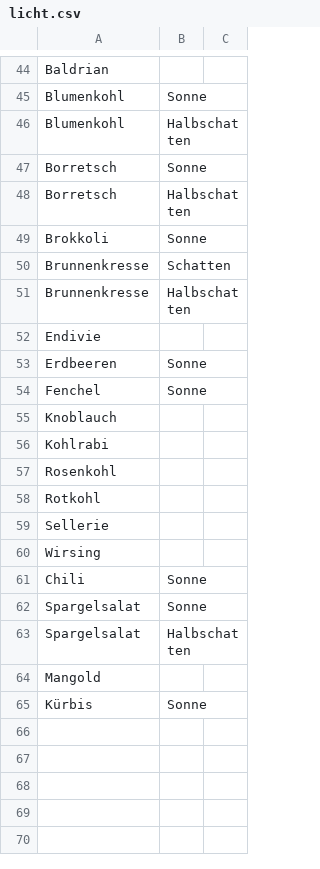
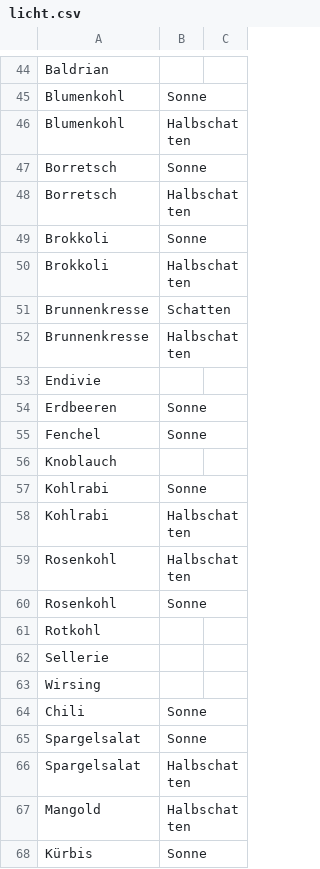
Before and after one commit to mobanisto/gartendaten, a CSV file: data/licht.csv, drawn as a sheet; only a part is shown, gaps mark what is left out.

Commit message:
Halbschatten hinzugefügt bei Kulturen

```diff
--- a/data/licht.csv
+++ b/data/licht.csv
@@ -49,2 +49,3 @@ Borretsch,Halbschatten,
 Brokkoli,Sonne,
+Brokkoli,Halbschatten,
 Brunnenkresse,Schatten,
@@ -55,4 +56,6 @@ Fenchel,Sonne,
 Knoblauch,,
-Kohlrabi,,
-Rosenkohl,,
+Kohlrabi,Sonne,
+Kohlrabi,Halbschatten,
+Rosenkohl,Halbschatten,
+Rosenkohl,Sonne,
 Rotkohl,,
@@ -63,3 +66,3 @@ Spargelsalat,Sonne,
 Spargelsalat,Halbschatten,
-Mangold,,
+Mangold,Halbschatten,
 Kürbis,Sonne,
```
